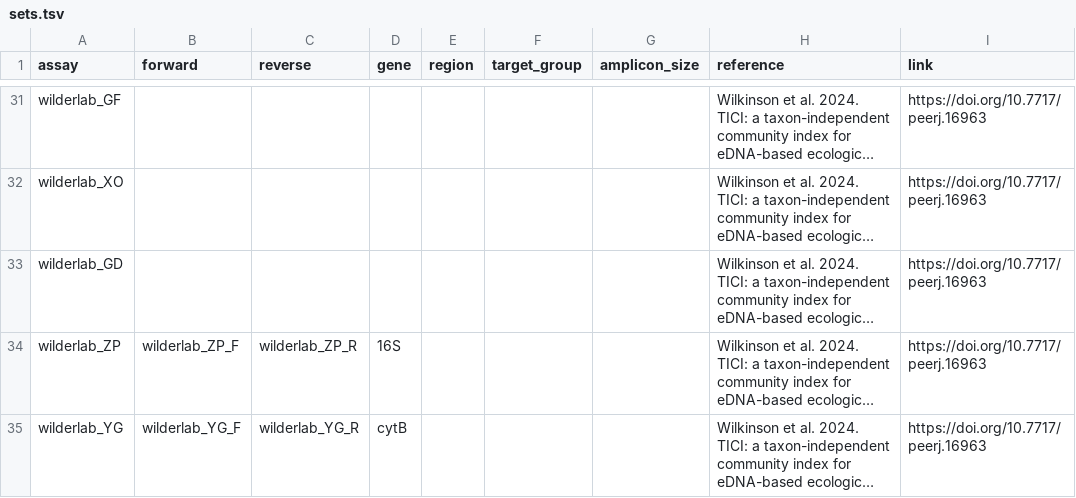
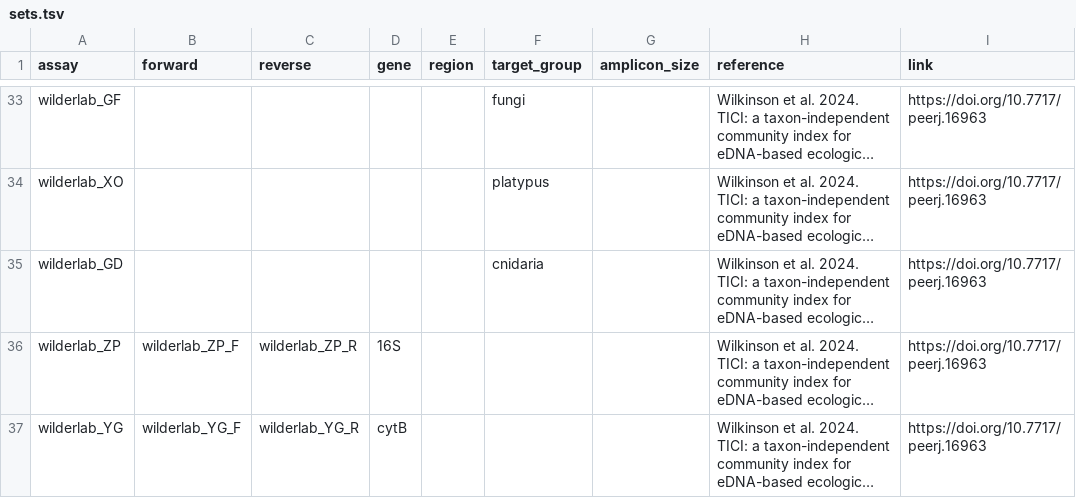
Before and after one commit to pieterprovoost/primersets, a TSV file: sets.tsv, drawn as a sheet; only a part is shown, gaps mark what is left out; long unchanged cells end in …; addresses are those after the commit; the diff covers the shown part only; the diff names each change by its address in the sheet, - before the commit and + after, or states it on an @@ line.

Commit message:
target groups

```diff
--- a/sets.tsv
+++ b/sets.tsv
-F33 (target_group): (empty)
+F33 (target_group): fungi
-F34 (target_group): (empty)
+F34 (target_group): platypus
-F35 (target_group): (empty)
+F35 (target_group): cnidaria
```
Also changed, not shown: 2 added rows and 20 edited cells elsewhere in this file, primers.tsv.
